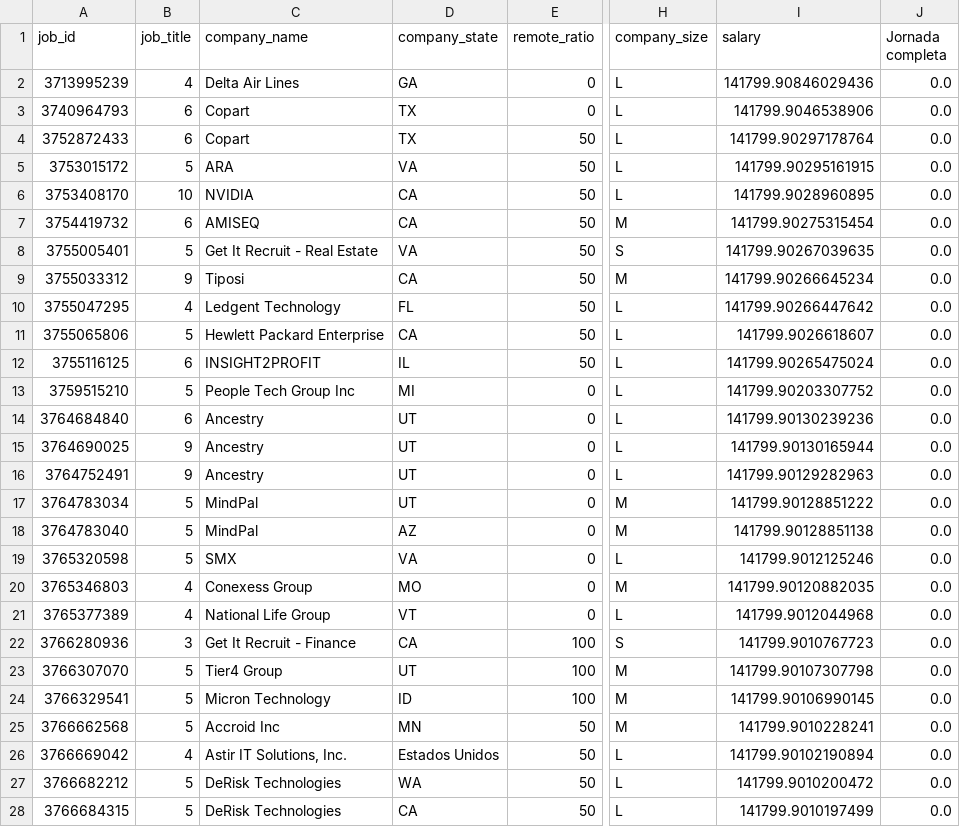
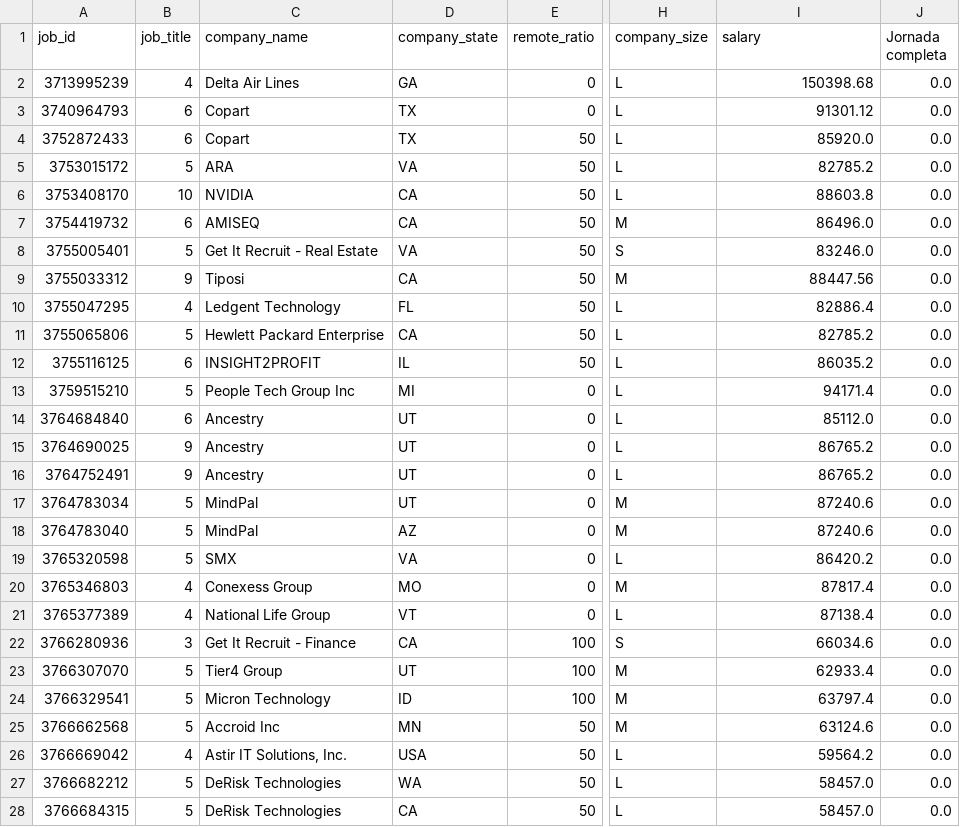
Before and after one commit to niniet98/FINAL-PROJECT, a CSV file: data/linkedin_predicted_sql.csv, drawn as a sheet; only a part is shown, gaps mark what is left out; the diff covers the shown part only; the diff names each change by its address in the sheet, - before the commit and + after, or states it on an @@ line.

```diff
--- a/data/linkedin_predicted_sql.csv
+++ b/data/linkedin_predicted_sql.csv
-I2 (salary): 141799.90846029436
+I2 (salary): 150398.68
-I3 (salary): 141799.9046538906
+I3 (salary): 91301.12
-I4 (salary): 141799.90297178764
+I4 (salary): 85920.0
-I5 (salary): 141799.90295161915
+I5 (salary): 82785.2
-I6 (salary): 141799.9028960895
+I6 (salary): 88603.8
-I7 (salary): 141799.90275315454
+I7 (salary): 86496.0
-I8 (salary): 141799.90267039635
+I8 (salary): 83246.0
-I9 (salary): 141799.90266645234
+I9 (salary): 88447.56
-I10 (salary): 141799.90266447642
+I10 (salary): 82886.4
-I11 (salary): 141799.9026618607
+I11 (salary): 82785.2
-I12 (salary): 141799.90265475024
+I12 (salary): 86035.2
-I13 (salary): 141799.90203307752
+I13 (salary): 94171.4
-I14 (salary): 141799.90130239236
+I14 (salary): 85112.0
-I15 (salary): 141799.90130165944
+I15 (salary): 86765.2
-I16 (salary): 141799.90129282963
+I16 (salary): 86765.2
-I17 (salary): 141799.90128851222
+I17 (salary): 87240.6
-I18 (salary): 141799.90128851138
+I18 (salary): 87240.6
-I19 (salary): 141799.9012125246
+I19 (salary): 86420.2
-I20 (salary): 141799.90120882035
+I20 (salary): 87817.4
-I21 (salary): 141799.9012044968
+I21 (salary): 87138.4
-I22 (salary): 141799.9010767723
+I22 (salary): 66034.6
-I23 (salary): 141799.90107307798
+I23 (salary): 62933.4
-I24 (salary): 141799.90106990145
+I24 (salary): 63797.4
-I25 (salary): 141799.9010228241
+I25 (salary): 63124.6
-D26 (company_state): Estados Unidos
+D26 (company_state): USA
-I26 (salary): 141799.90102190894
+I26 (salary): 59564.2
-I27 (salary): 141799.9010200472
+I27 (salary): 58457.0
-I28 (salary): 141799.9010197499
+I28 (salary): 58457.0
```
Also changed, not shown: 38 edited cells elsewhere in this file, data/linkedin_salaries_sql.csv, data/linkedin_standarized.csv, 14 other files.
